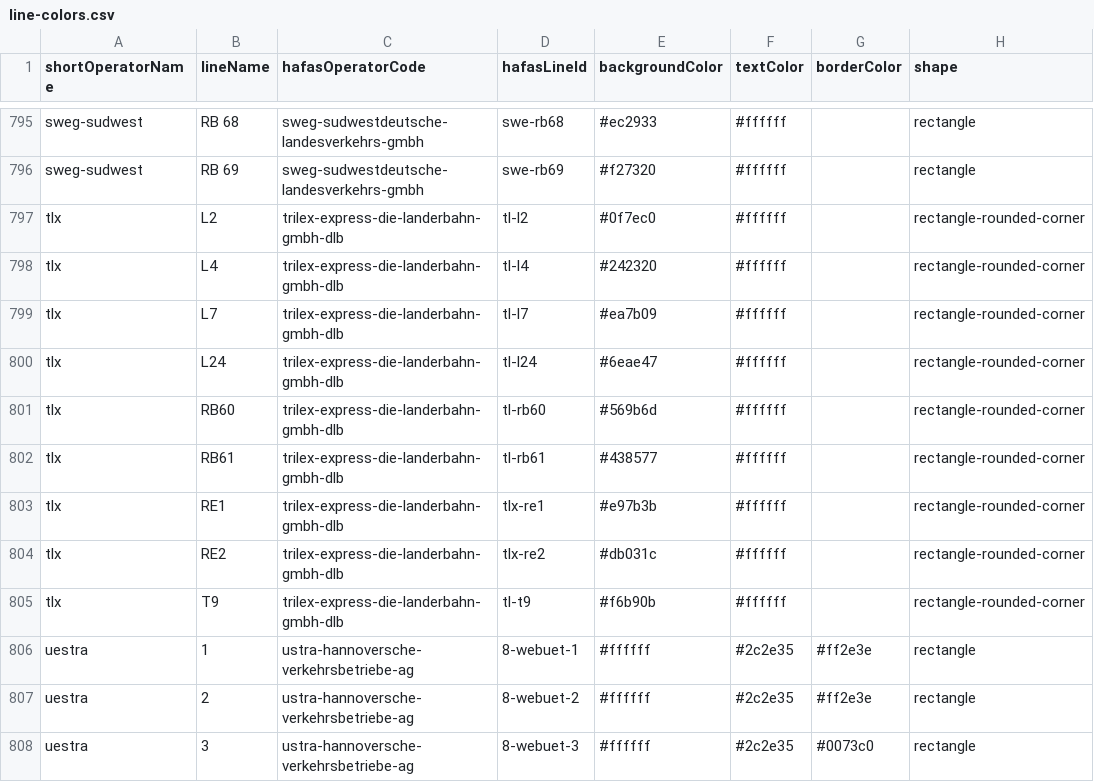
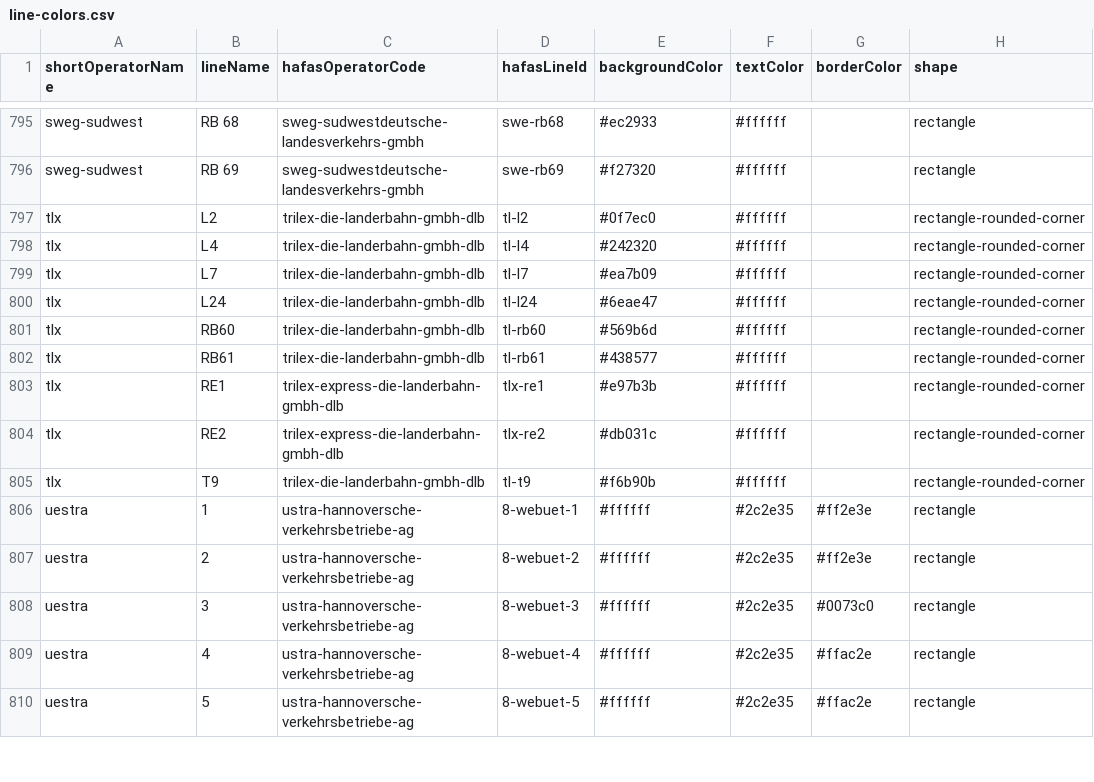
Before and after one commit to Traewelling/line-colors, a CSV file: line-colors.csv, drawn as a sheet; only a part is shown, gaps mark what is left out; the shorter side is filled out with more unchanged rows.

Commit message:
Update line-colors.csv

```diff
--- a/line-colors.csv
+++ b/line-colors.csv
@@ -796,11 +796,11 @@ sweg-sudwest,RB 68,sweg-sudwestdeutsche-landesverkehrs-gmbh,swe-rb68,#ec2933,#ff
 sweg-sudwest,RB 69,sweg-sudwestdeutsche-landesverkehrs-gmbh,swe-rb69,#f27320,#ffffff,,rectangle
-tlx,L2,trilex-express-die-landerbahn-gmbh-dlb,tl-l2,#0f7ec0,#ffffff,,rectangle-rounded-corner
-tlx,L4,trilex-express-die-landerbahn-gmbh-dlb,tl-l4,#242320,#ffffff,,rectangle-rounded-corner
-tlx,L7,trilex-express-die-landerbahn-gmbh-dlb,tl-l7,#ea7b09,#ffffff,,rectangle-rounded-corner
-tlx,L24,trilex-express-die-landerbahn-gmbh-dlb,tl-l24,#6eae47,#ffffff,,rectangle-rounded-corner
-tlx,RB60,trilex-express-die-landerbahn-gmbh-dlb,tl-rb60,#569b6d,#ffffff,,rectangle-rounded-corner
-tlx,RB61,trilex-express-die-landerbahn-gmbh-dlb,tl-rb61,#438577,#ffffff,,rectangle-rounded-corner
+tlx,L2,trilex-die-landerbahn-gmbh-dlb,tl-l2,#0f7ec0,#ffffff,,rectangle-rounded-corner
+tlx,L4,trilex-die-landerbahn-gmbh-dlb,tl-l4,#242320,#ffffff,,rectangle-rounded-corner
+tlx,L7,trilex-die-landerbahn-gmbh-dlb,tl-l7,#ea7b09,#ffffff,,rectangle-rounded-corner
+tlx,L24,trilex-die-landerbahn-gmbh-dlb,tl-l24,#6eae47,#ffffff,,rectangle-rounded-corner
+tlx,RB60,trilex-die-landerbahn-gmbh-dlb,tl-rb60,#569b6d,#ffffff,,rectangle-rounded-corner
+tlx,RB61,trilex-die-landerbahn-gmbh-dlb,tl-rb61,#438577,#ffffff,,rectangle-rounded-corner
 tlx,RE1,trilex-express-die-landerbahn-gmbh-dlb,tlx-re1,#e97b3b,#ffffff,,rectangle-rounded-corner
 tlx,RE2,trilex-express-die-landerbahn-gmbh-dlb,tlx-re2,#db031c,#ffffff,,rectangle-rounded-corner
-tlx,T9,trilex-express-die-landerbahn-gmbh-dlb,tl-t9,#f6b90b,#ffffff,,rectangle-rounded-corner
+tlx,T9,trilex-die-landerbahn-gmbh-dlb,tl-t9,#f6b90b,#ffffff,,rectangle-rounded-corner
 uestra,1,ustra-hannoversche-verkehrsbetriebe-ag,8-webuet-1,#ffffff,#2c2e35,#ff2e3e,rectangle
```
